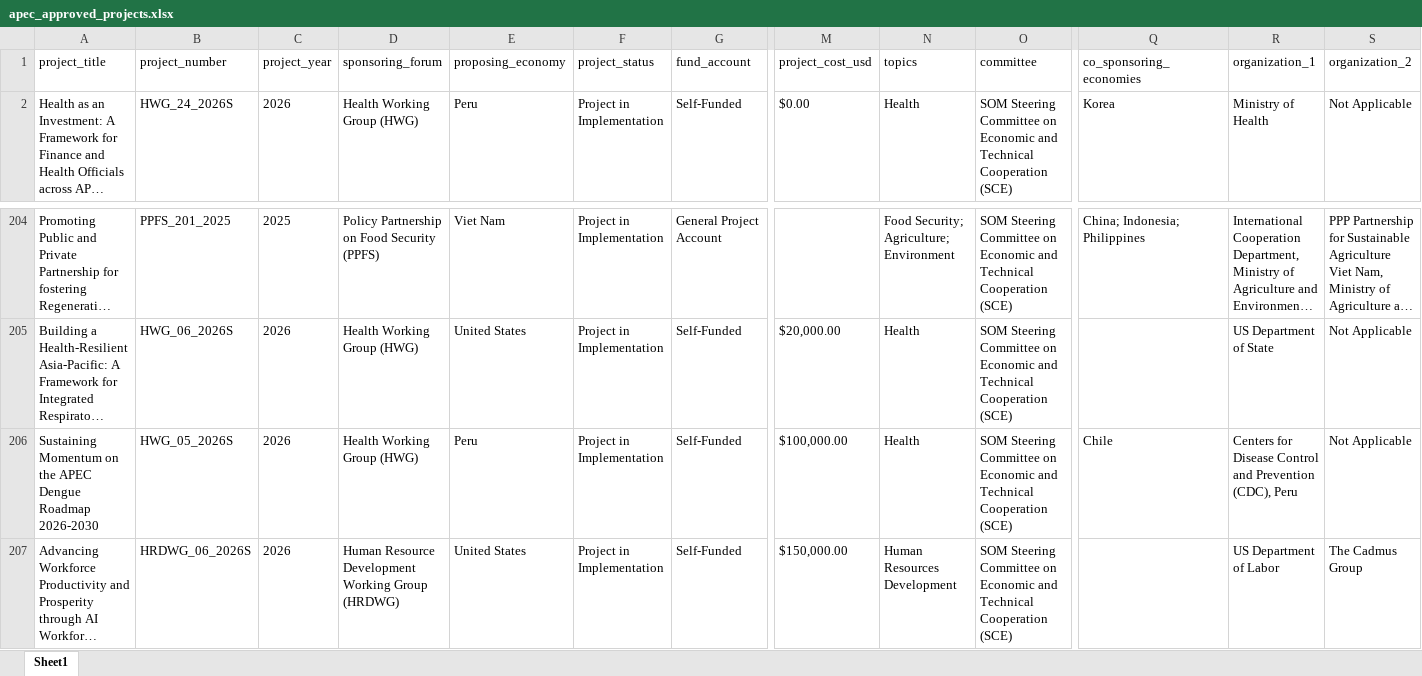
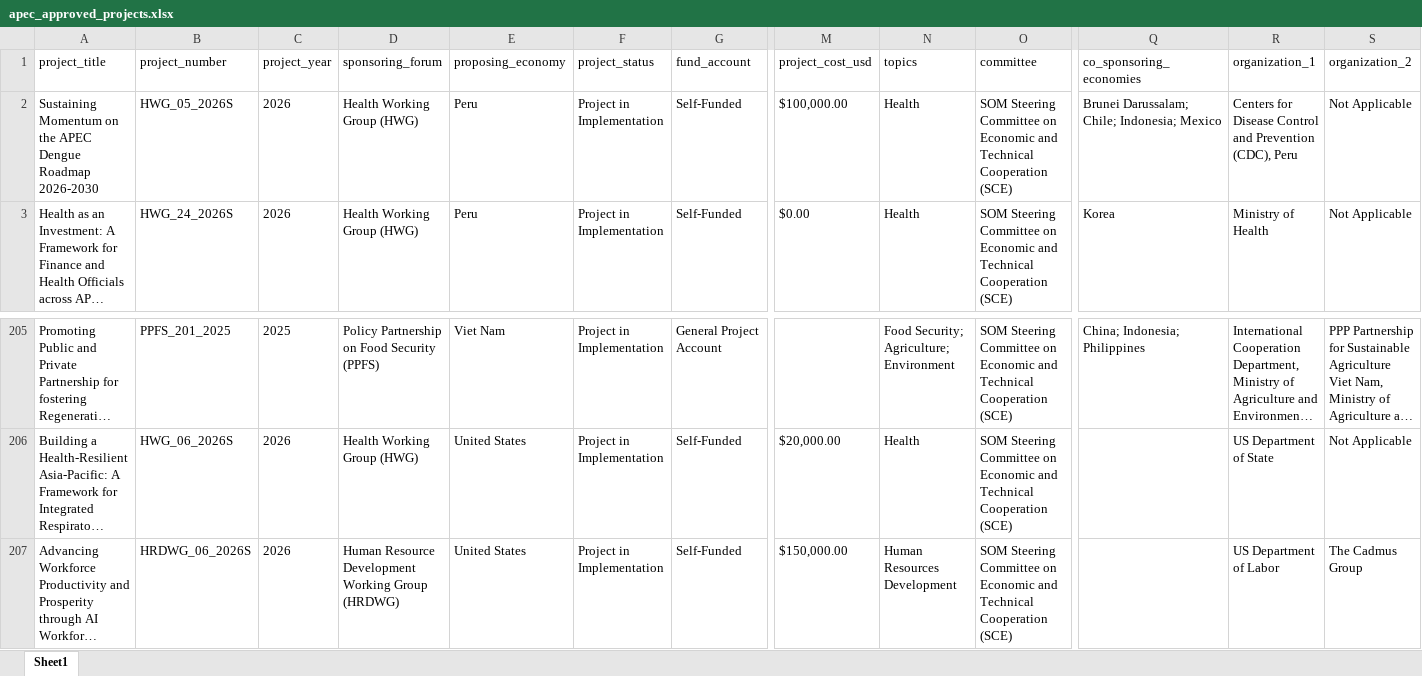
Before and after one commit to lfacostaz/dashboard-apec-projects, an Excel workbook: dashboard/apec_approved_projects.xlsx, sheet Sheet1, drawn as a sheet; only a part is shown, gaps mark what is left out; long unchanged cells end in …; values as stored, in another font and other column widths than the file's, no borders; removed rows and columns are numbered as before the commit, all else as after; rows hold the shown columns only; the diff names each change by its address in the sheet, - before the commit and + after, or states it on an @@ line.

```diff
--- a/dashboard/apec_approved_projects.xlsx (sheet Sheet1)
+++ b/dashboard/apec_approved_projects.xlsx (sheet Sheet1)
+row 2: Sustaining Momentum on the APEC Dengue Roadmap 2026-2030 | HWG_05_2026S | 2026 | Health Working Group (HWG) | Peru | Project in Implementation | Self-Funded | $100,000.00 | Health | SOM Steering Committee on Economic and Technical Cooperation (SCE) | Brunei Darussalam; Chile; Indonesia; Mexico | Centers for Disease Control and Prevention (CDC), Peru | Not Applicable
-row 206: Sustaining Momentum on the APEC Dengue Roadmap 2026-2030 | HWG_05_2026S | 2026 | Health Working Group (HWG) | Peru | Project in Implementation | Self-Funded | $100,000.00 | Health | SOM Steering Committee on Economic and Technical Cooperation (SCE) | Chile | Centers for Disease Control and Prevention (CDC), Peru | Not Applicable
```
Also changed, not shown: data/apec_approved_projects.xlsx, 4 other files.
